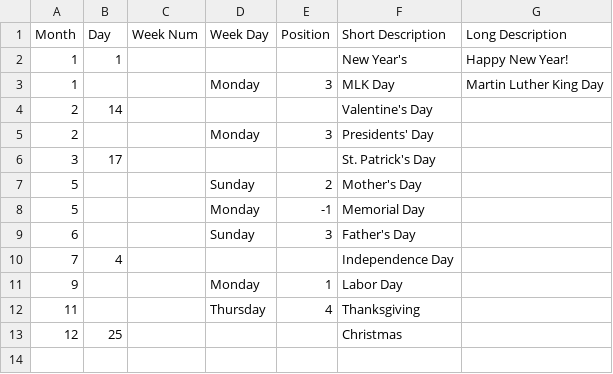
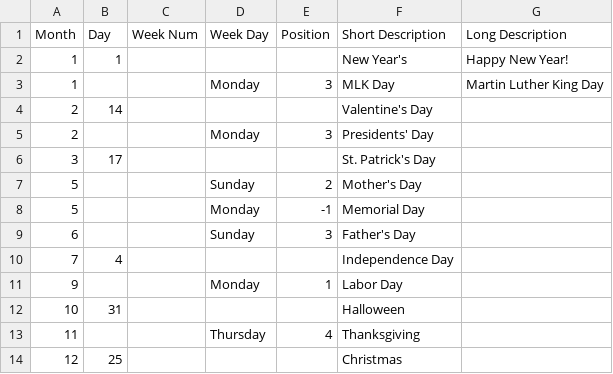
Before and after one commit to elainajones/remarkable-calendar, a CSV file: dates.csv, drawn as a sheet.

Commit message:
chore: Add Halloween to dates.csv
Adds Halloween to dates.csv due to cultural significance
(United States).

```diff
--- a/dates.csv
+++ b/dates.csv
@@ -11,2 +11,3 @@ Month,Day,Week Num,Week Day,Position,Short Description,Long Description,
 9,,,Monday,1,Labor Day,,
+10,31,,,,Halloween,,
 11,,,Thursday,4,Thanksgiving,,
```
